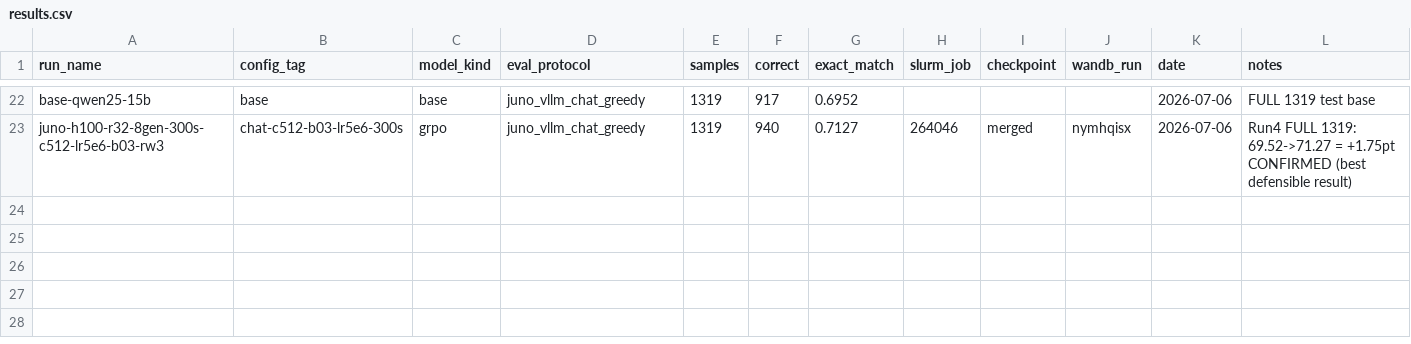
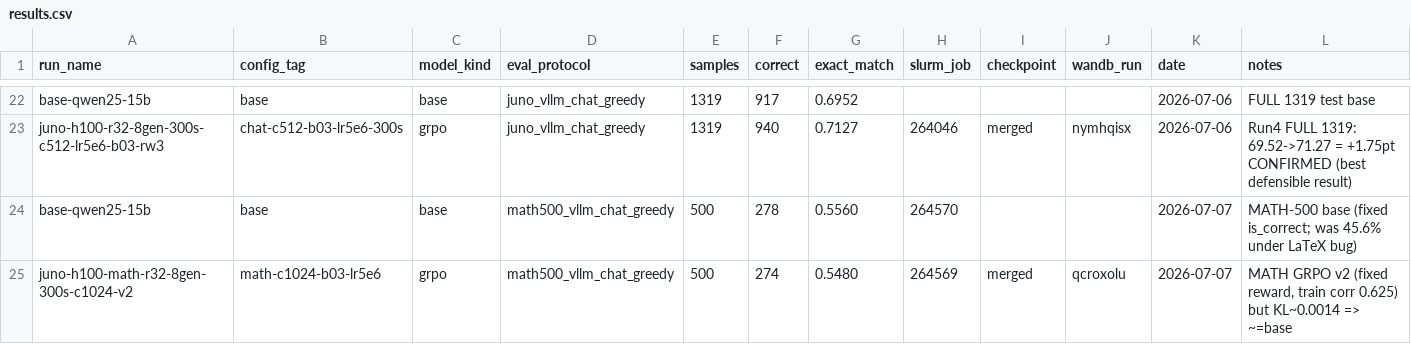
Before and after one commit to JChangCL/grpo-qwen25-gsm8k-finetune, a CSV file: results.csv, drawn as a sheet; only a part is shown, gaps mark what is left out.

```diff
--- a/results.csv
+++ b/results.csv
@@ -23 +23,3 @@ base-qwen25-15b,base,base,juno_vllm_chat_greedy,1319,917,0.6952,,,,2026-07-06,"F
 juno-h100-r32-8gen-300s-c512-lr5e6-b03-rw3,chat-c512-b03-lr5e6-300s,grpo,juno_vllm_chat_greedy,1319,940,0.7127,264046,merged,nymhqisx,2026-07-06,"Run4 FULL 1319: 69.52->71.27 = +1.75pt CONFIRMED (best defensible result)"
+base-qwen25-15b,base,base,math500_vllm_chat_greedy,500,278,0.5560,264570,,,2026-07-07,"MATH-500 base (fixed is_correct; was 45.6% under LaTeX bug)"
+juno-h100-math-r32-8gen-300s-c1024-v2,math-c1024-b03-lr5e6,grpo,math500_vllm_chat_greedy,500,274,0.5480,264569,merged,qcroxolu,2026-07-07,"MATH GRPO v2 (fixed reward, train corr 0.625) but KL~0.0014 => ~=base"
```
Also changed, not shown: 2 other files.
